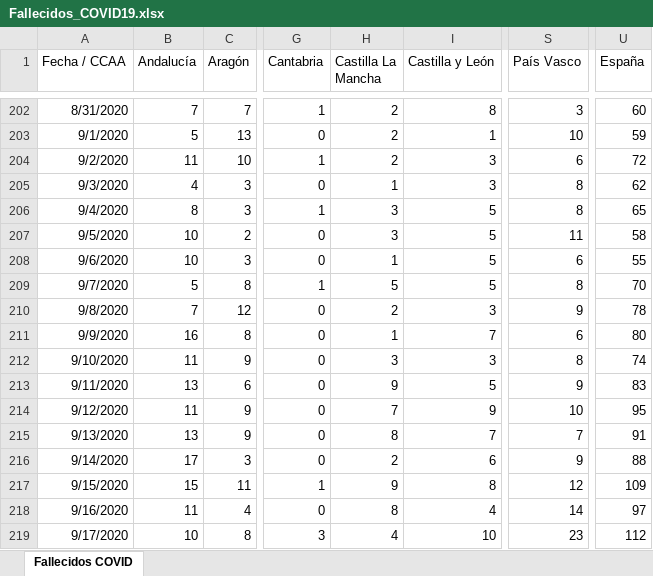
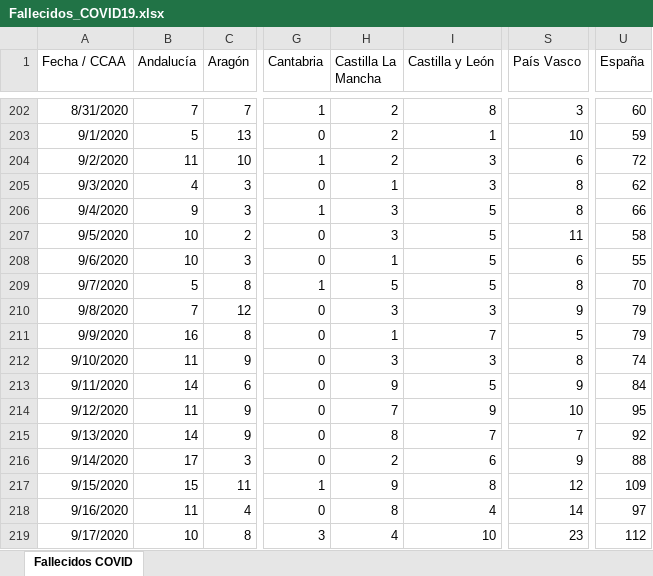
Before and after one commit to svavassori/covid-19-spain, an Excel workbook: csv/Fallecidos_COVID19.xlsx, sheet Fallecidos COVID, drawn as a sheet; only a part is shown, gaps mark what is left out; values as stored, in another font and other column widths than the file's, no borders; the diff covers the shown part only; the diff names each change by its address in the sheet, - before the commit and + after, or states it on an @@ line.

```diff
--- a/csv/Fallecidos_COVID19.xlsx (sheet Fallecidos COVID)
+++ b/csv/Fallecidos_COVID19.xlsx (sheet Fallecidos COVID)
-B206 (Andalucía): 8
+B206 (Andalucía): 9
-U206 (España): 65
+U206 (España): 66
-H210 (Castilla La Mancha): 2
+H210 (Castilla La Mancha): 3
-U210 (España): 78
+U210 (España): 79
-S211 (País Vasco): 6
+S211 (País Vasco): 5
-U211 (España): 80
+U211 (España): 79
-B213 (Andalucía): 13
+B213 (Andalucía): 14
-U213 (España): 83
+U213 (España): 84
-B215 (Andalucía): 13
+B215 (Andalucía): 14
-U215 (España): 91
+U215 (España): 92
```
Also changed, not shown: 1 added row and 61 edited cells elsewhere in this sheet, 5 other files.
